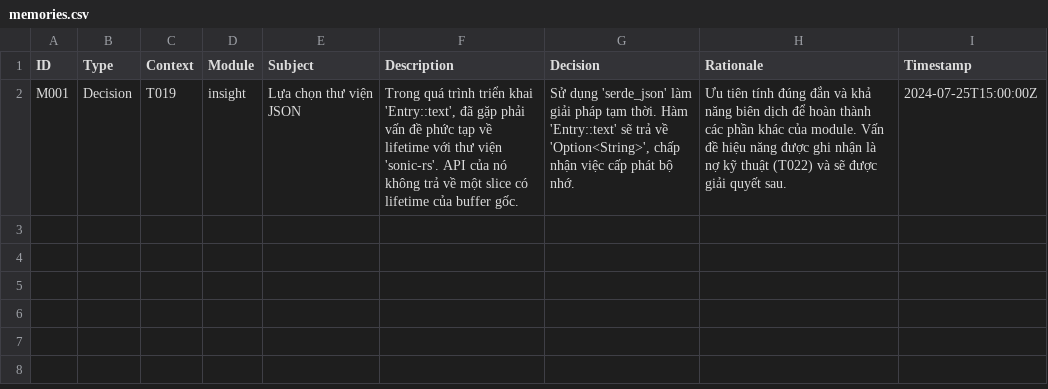
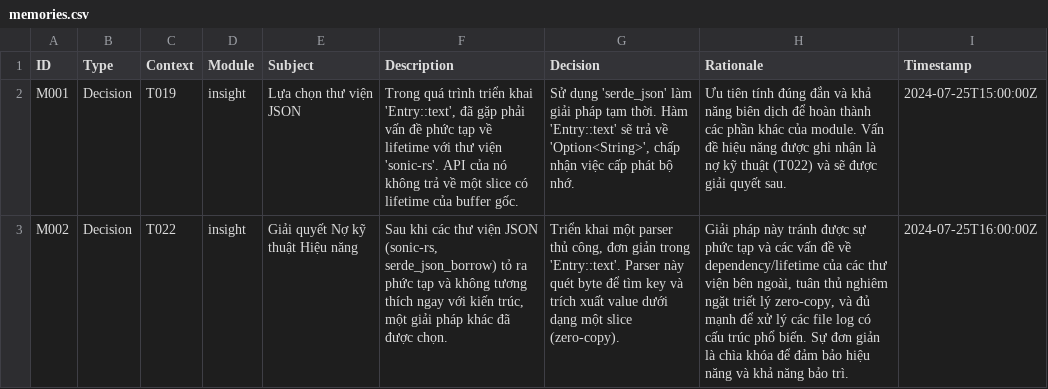
Before and after one commit to hoduyquocbao/glimpse, a CSV file: insight/memories.csv, drawn as a sheet; the diff names each change by its address in the sheet, - before the commit and + after, or states it on an @@ line.

Commit message:
Đã loại bỏ `serde_json` khỏi module `insight` và triển khai parser thủ công zero-copy cho hàm `Entry::text`, giúp loại bỏ việc cấp phát bộ nhớ. Cập nhật tài liệu trong `memories.csv` và `todo.csv` để phản ánh quyết định kiến trúc mới. Xác nhận không còn vi phạm nào trong codebase.

```diff
--- a/insight/memories.csv
+++ b/insight/memories.csv
+row 3: M002 | Decision | T022 | insight | Giải quyết Nợ kỹ thuật Hiệu năng | Sau khi các thư viện JSON (sonic-rs, serde_json_borrow) tỏ ra phức tạp và không tương thích ngay với kiến trúc, một giải pháp khác đã được chọn. | Triển khai một parser thủ công, đơn giản trong 'Entry::text'. Parser này quét byte để tìm key và trích xuất value dưới dạng một slice (zero-copy). | Giải pháp này tránh được sự phức tạp và các vấn đề về dependency/lifetime của các thư viện bên ngoài, tuân thủ nghiêm ngặt triết lý zero-copy, và đủ mạnh để xử lý các file log có cấu trúc phổ biến. Sự đơn giản là chìa khóa để đảm bảo hiệu năng và khả năng bảo trì. | 2024-07-25T16:00:00Z
```
Also changed, not shown: insight/todo.csv, 7 other files.
